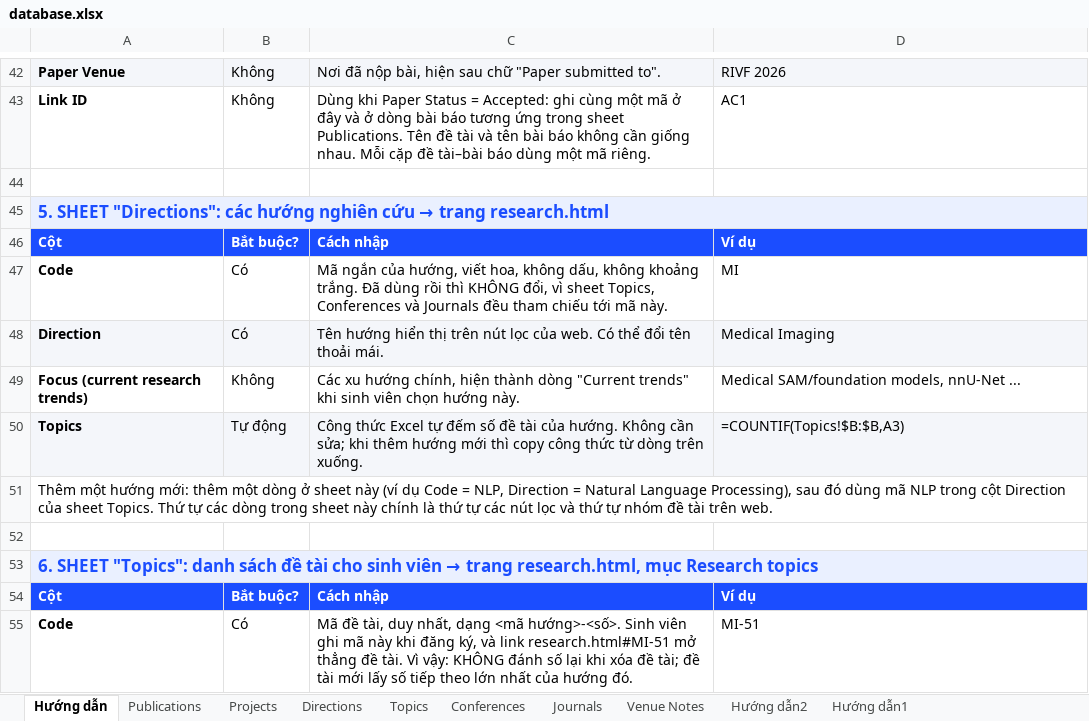
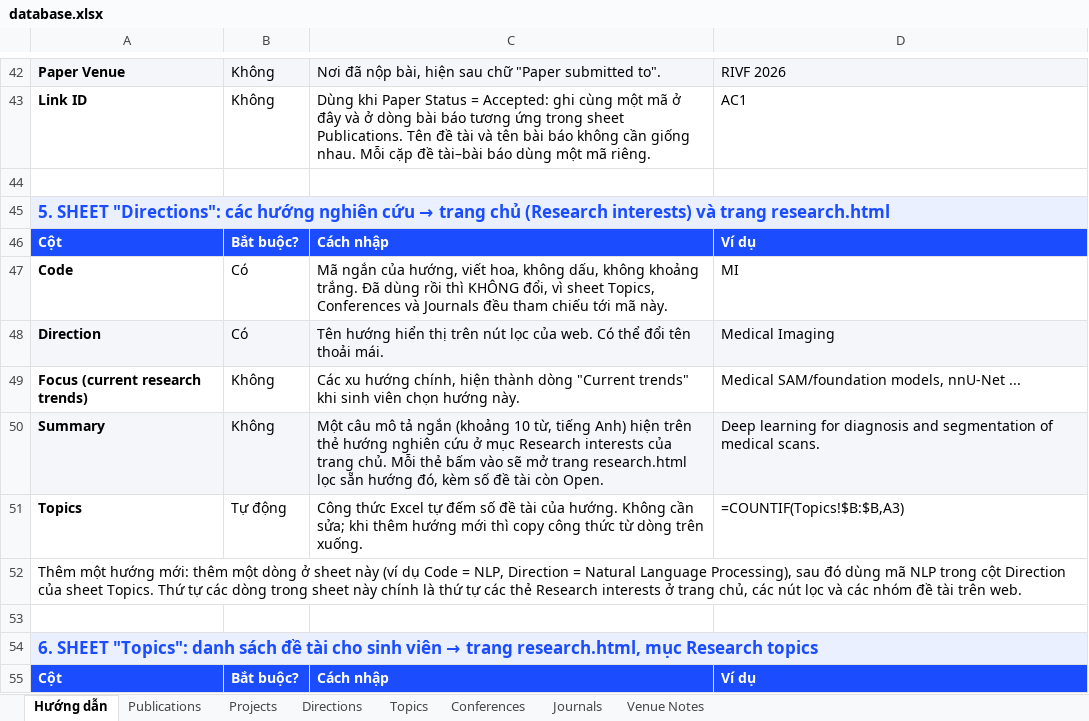
Before and after one commit to AnhVH-FPT/anhvh-fpt.github.io, an Excel workbook: data/database.xlsx, sheet Hướng dẫn, drawn as a sheet; only a part is shown, gaps mark what is left out; the shorter side is filled out with more unchanged rows; values as stored, in another font and other column widths than the file's, no borders; formulas without a stored value are shown as written; addresses are those after the commit; the diff covers the shown part only; the diff names each change by its address in the sheet, - before the commit and + after, or states it on an @@ line.

```diff
--- a/data/database.xlsx (sheet Hướng dẫn)
+++ b/data/database.xlsx (sheet Hướng dẫn)
-sheet tab: Hướng dẫn2
-sheet tab: Hướng dẫn1
-A45: …→ trang research.html
+A45: …→ trang chủ (Research interests) và trang research.html
+row 50: Summary | Không | Một câu mô tả ngắn (khoảng 10 từ, tiếng Anh) hiện trên thẻ hướng nghiên cứu ở mục Research interests của trang chủ. Mỗi thẻ bấm vào sẽ mở trang research.html lọc sẵn hướng đó, kèm số đề tài còn Open. | Deep learning for diagnosis and segmentation of medical scans.
-A51:D51 fill: #F4F6FA
+A51:D51 fill: none
-A52: …tự các nút lọc và thứ tự nhóm đề…
+A52: …tự các thẻ Research interests ở trang chủ, các nút lọc và các nhóm đề…
```
Also changed, not shown: 26 added rows and 6 edited cells elsewhere in this sheet, sheet Topics, 4 other files.
